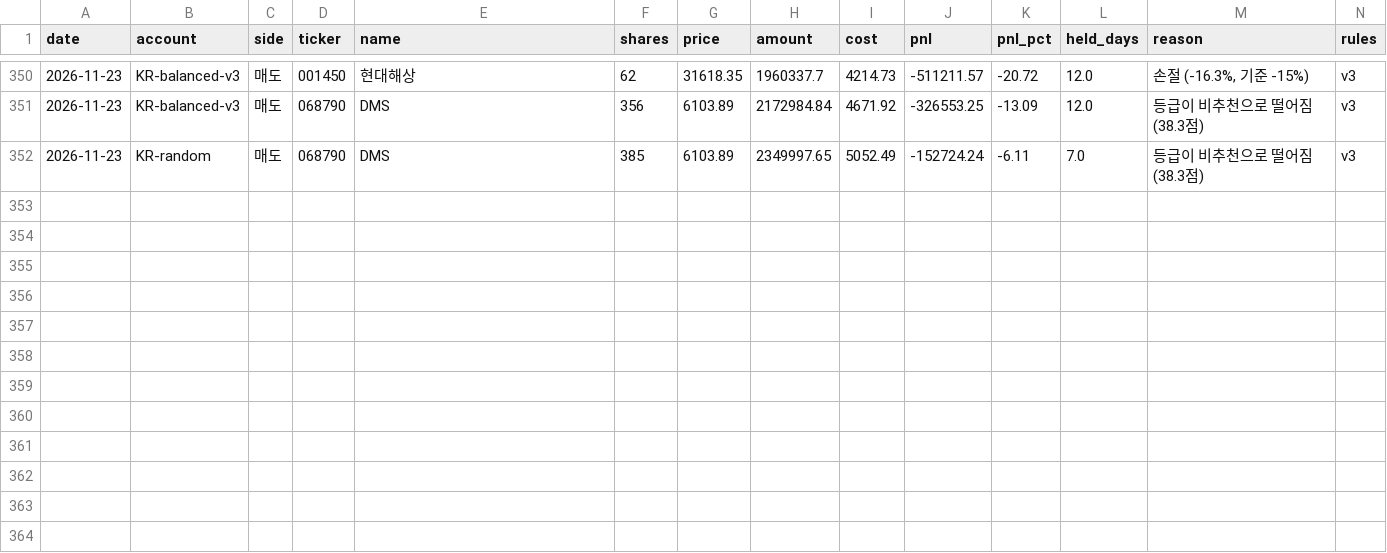
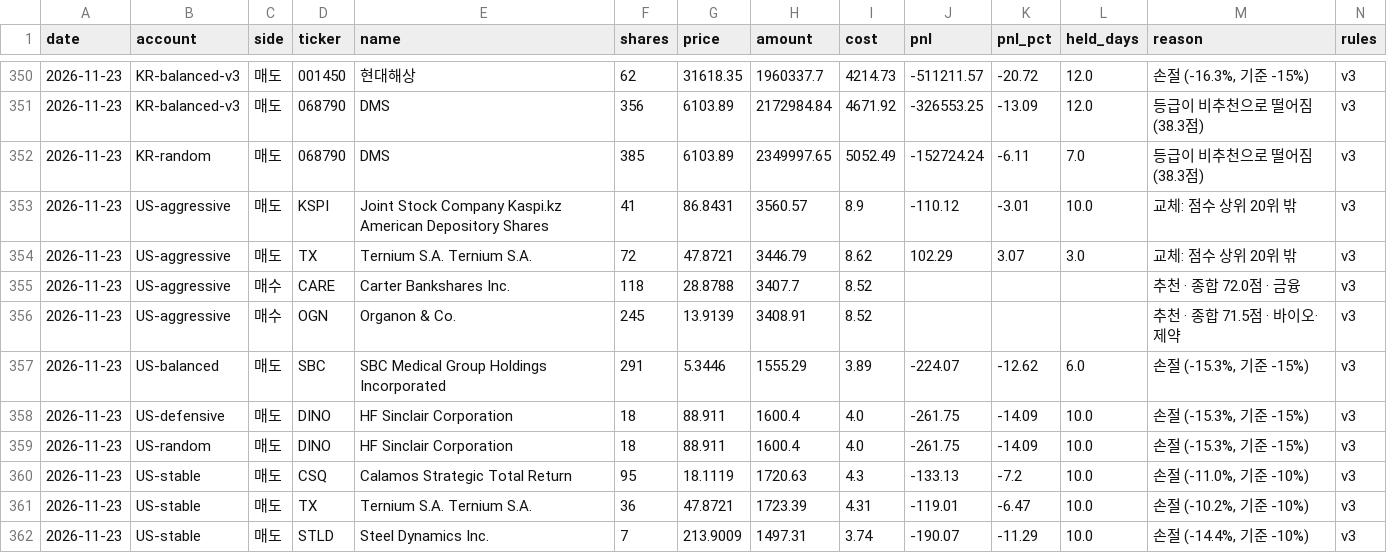
Before and after one commit to elvin2698-source/stock-analyzer, a CSV file: paper/trades.csv, drawn as a sheet; only a part is shown, gaps mark what is left out; the diff names each change by its address in the sheet, - before the commit and + after, or states it on an @@ line.

```diff
--- a/paper/trades.csv
+++ b/paper/trades.csv
+row 353: 2026-11-23 | US-aggressive | 매도 | KSPI | Joint Stock Company Kaspi.kz American Depository Shares | 41 | 86.8431 | 3560.57 | 8.9 | -110.12 | -3.01 | 10.0 | 교체: 점수 상위 20위 밖 | v3
+row 354: 2026-11-23 | US-aggressive | 매도 | TX | Ternium S.A. Ternium S.A. | 72 | 47.8721 | 3446.79 | 8.62 | 102.29 | 3.07 | 3.0 | 교체: 점수 상위 20위 밖 | v3
+row 355: 2026-11-23 | US-aggressive | 매수 | CARE | Carter Bankshares Inc. | 118 | 28.8788 | 3407.7 | 8.52 |  |  |  | 추천 · 종합 72.0점 · 금융 | v3
+row 356: 2026-11-23 | US-aggressive | 매수 | OGN | Organon & Co. | 245 | 13.9139 | 3408.91 | 8.52 |  |  |  | 추천 · 종합 71.5점 · 바이오·제약 | v3
+row 357: 2026-11-23 | US-balanced | 매도 | SBC | SBC Medical Group Holdings Incorporated | 291 | 5.3446 | 1555.29 | 3.89 | -224.07 | -12.62 | 6.0 | 손절 (-15.3%, 기준 -15%) | v3
+row 358: 2026-11-23 | US-defensive | 매도 | DINO | HF Sinclair Corporation | 18 | 88.911 | 1600.4 | 4.0 | -261.75 | -14.09 | 10.0 | 손절 (-15.3%, 기준 -15%) | v3
+row 359: 2026-11-23 | US-random | 매도 | DINO | HF Sinclair Corporation | 18 | 88.911 | 1600.4 | 4.0 | -261.75 | -14.09 | 10.0 | 손절 (-15.3%, 기준 -15%) | v3
+row 360: 2026-11-23 | US-stable | 매도 | CSQ | Calamos Strategic Total Return | 95 | 18.1119 | 1720.63 | 4.3 | -133.13 | -7.2 | 10.0 | 손절 (-11.0%, 기준 -10%) | v3
+row 361: 2026-11-23 | US-stable | 매도 | TX | Ternium S.A. Ternium S.A. | 36 | 47.8721 | 1723.39 | 4.31 | -119.01 | -6.47 | 10.0 | 손절 (-10.2%, 기준 -10%) | v3
+row 362: 2026-11-23 | US-stable | 매도 | STLD | Steel Dynamics Inc. | 7 | 213.9009 | 1497.31 | 3.74 | -190.07 | -11.29 | 10.0 | 손절 (-14.4%, 기준 -10%) | v3
```
Also changed, not shown: data/companies_kr.csv, data/companies_us.csv, 15 other files.
